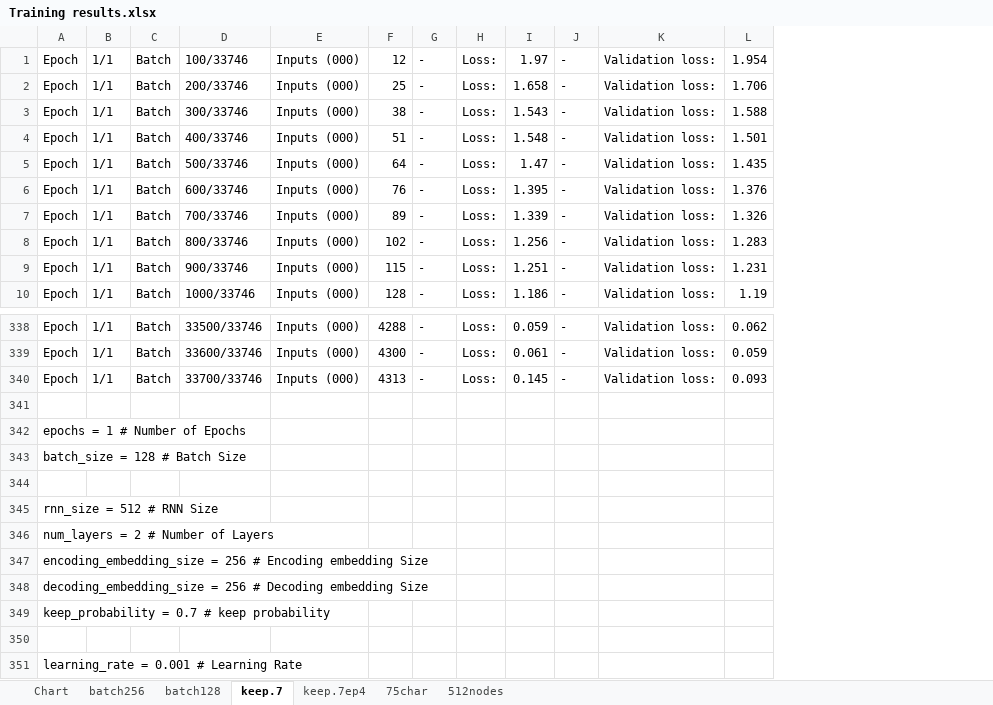
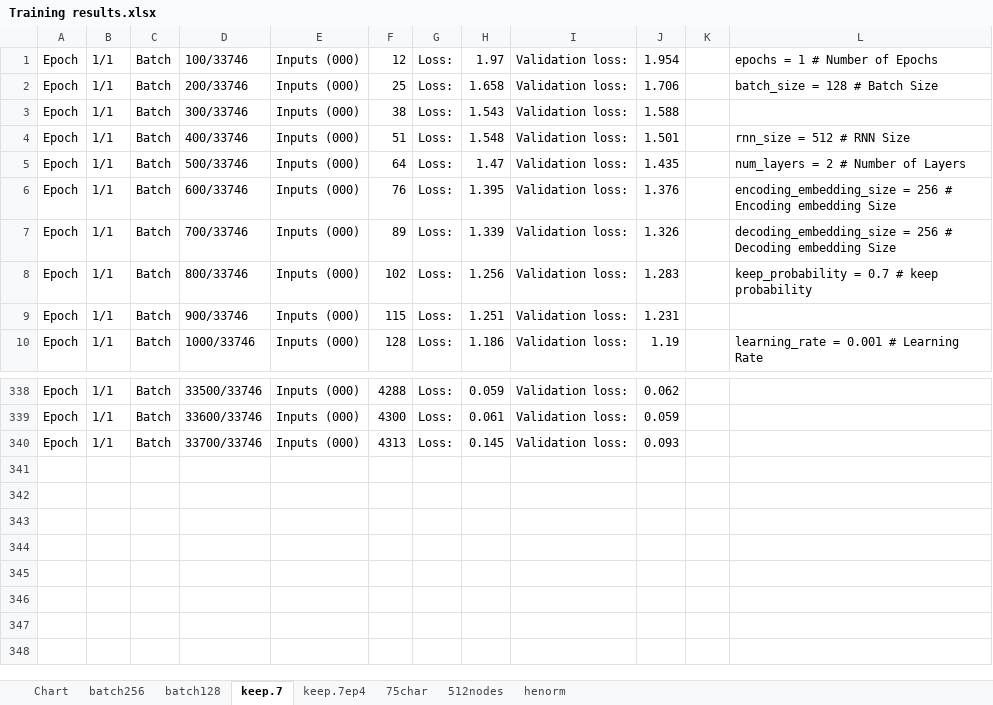
Before and after one commit to mdcramer/Deep-Speeling, an Excel workbook: Training results.xlsx, sheet keep.7, drawn as a sheet; only a part is shown, gaps mark what is left out; values as stored, in another font and other column widths than the file's, no borders; removed rows and columns are numbered as before the commit, all else as after; the diff names each change by its address in the sheet, - before the commit and + after, or states it on an @@ line.

Commit message:
He normal initialization
replaced tf.random_uniform_initializer(-0.1, 0.1, seed=2) and tf.truncated_normal_initializer(mean = 0.0, stddev=0.1) with tf.contrib.layers.variance_scaling_initializer().

```diff
--- a/Training results.xlsx (sheet keep.7)
+++ b/Training results.xlsx (sheet keep.7)
+sheet tab: henorm
-column G, rows 1-10: all -; rows 338-340: all -
-column J, rows 1-10: all -; rows 338-340: all -
+column K, empty
+column L, rows 1-10: epochs = 1 # Number of Epochs | batch_size = 128 # Batch Size |  | rnn_size = 512 # RNN Size | num_layers = 2 # Number of Layers | encoding_embedding_size = 256 # Encoding embedding Size | decoding_embedding_size = 256 # Decoding embedding Size | keep_probability = 0.7 # keep probability |  | learning_rate = 0.001 # Learning Rate
-row 341: (empty)
-row 342: epochs = 1 # Number of Epochs
-row 343: batch_size = 128 # Batch Size
-row 344: (empty)
-row 345: rnn_size = 512 # RNN Size
-row 346: num_layers = 2 # Number of Layers
-row 347: encoding_embedding_size = 256 # Encoding embedding Size
-row 348: decoding_embedding_size = 256 # Decoding embedding Size
-row 349: keep_probability = 0.7 # keep probability
-row 350: (empty)
-row 351: learning_rate = 0.001 # Learning Rate
```
Also changed, not shown: sheet 512nodes, sheet keep.7ep4, charts or pictures, 19 other files.
